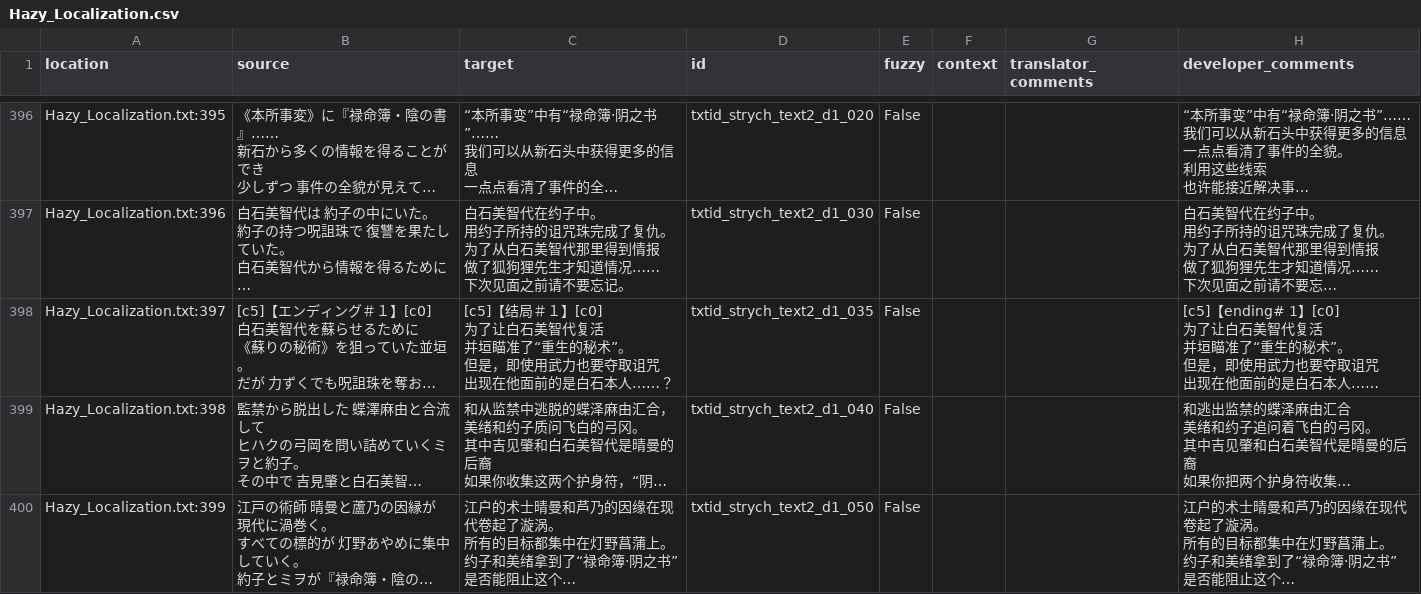
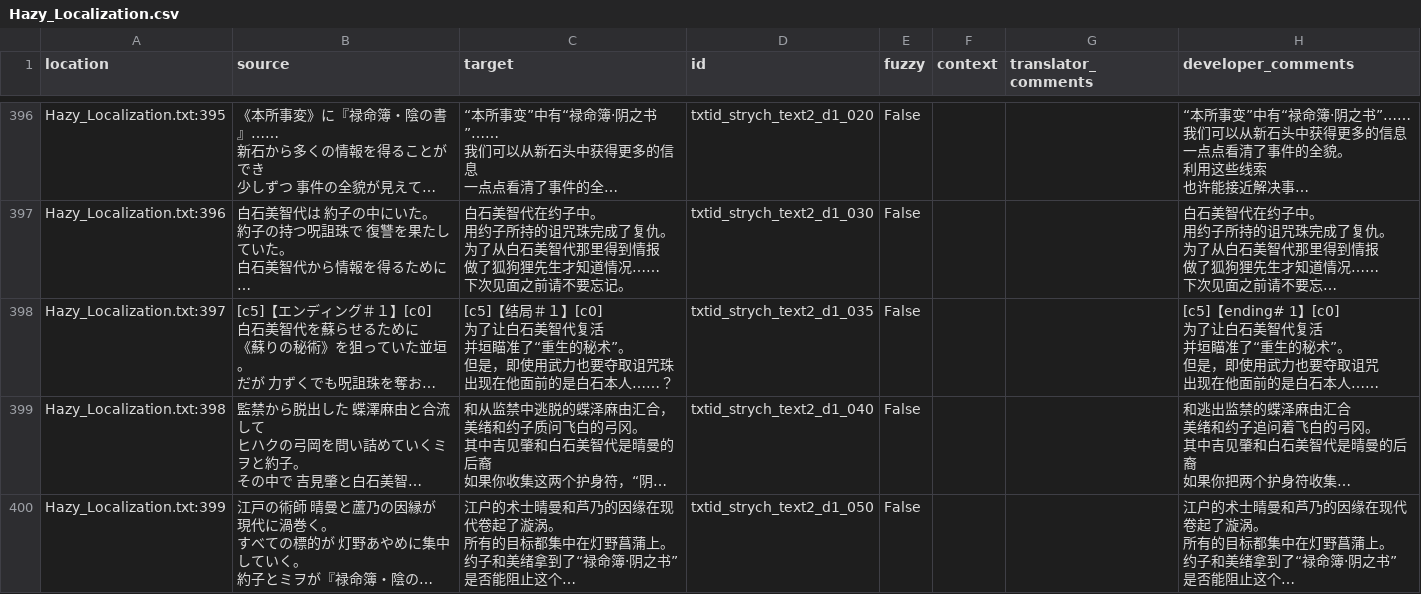
Before and after one commit to Qi-Busiyi-Hanhuazu/ParanormasightChsLocalization, a CSV file: zh_Hans/Hazy_Localization.csv, drawn as a sheet; only a part is shown, gaps mark what is left out; long unchanged cells end in …; ↵ is a line break in a cell; the diff names each change by its address in the sheet, - before the commit and + after, or states it on an @@ line.

```diff
--- a/zh_Hans/Hazy_Localization.csv
+++ b/zh_Hans/Hazy_Localization.csv
-C398 (target): …夺取诅咒 ↵ 出现在…
+C398 (target): …夺取诅咒珠 ↵ 出现在…
```
Also changed, not shown: 1 other file.
